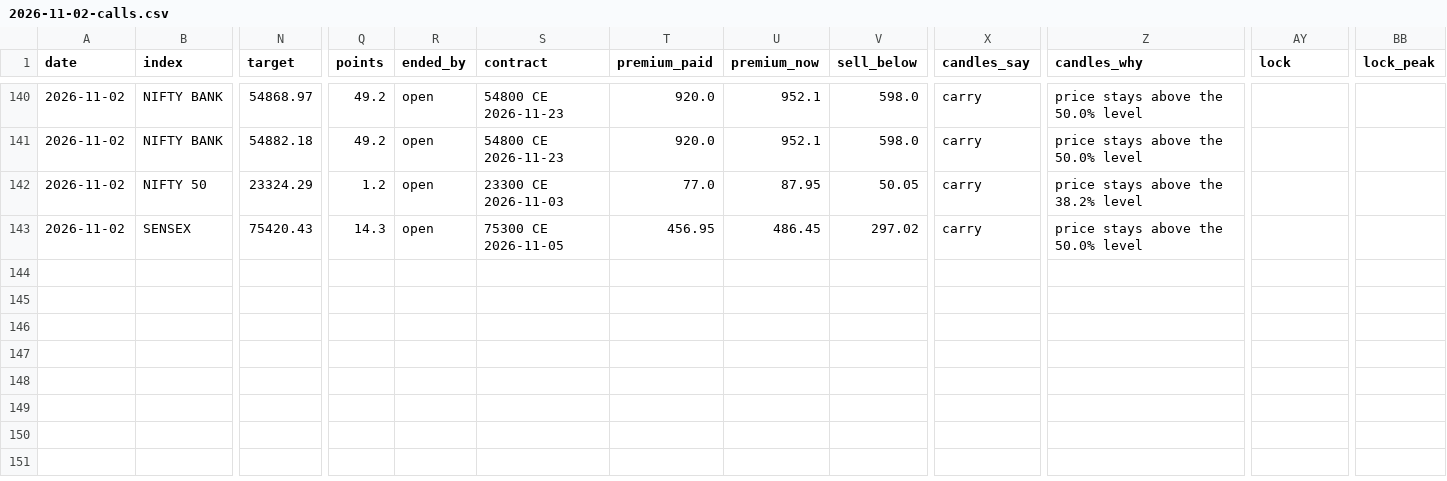
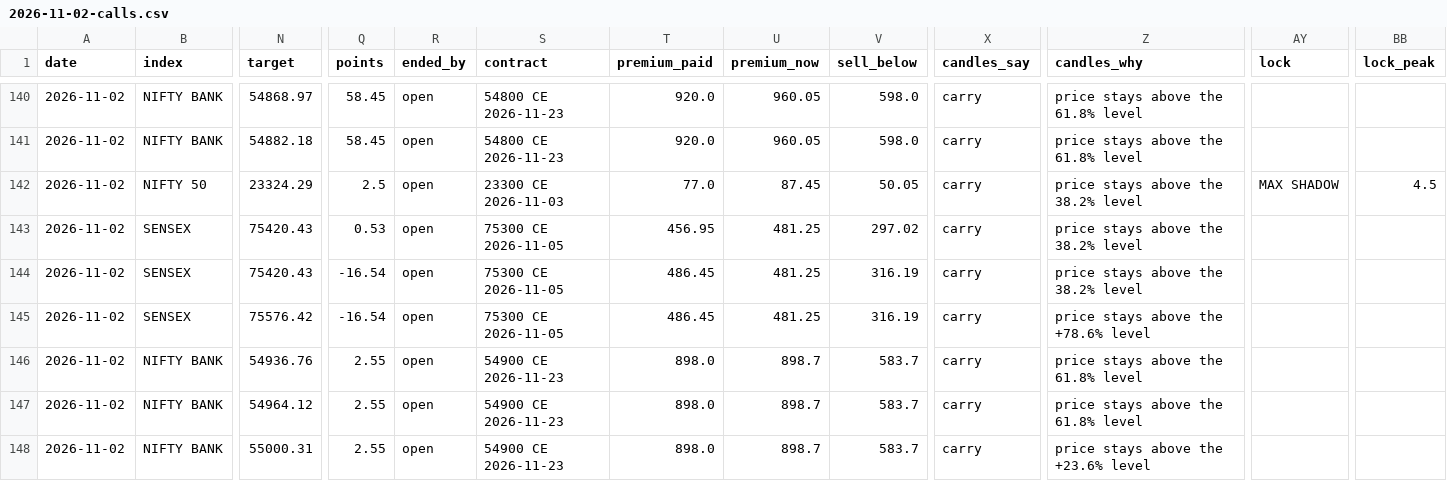
Before and after one commit to AAB-sys/My-Trade, a CSV file: sessions/2026-11-02-calls.csv, drawn as a sheet; only a part is shown, gaps mark what is left out; rows hold the shown columns only; the diff covers the shown part only; the diff names each change by its address in the sheet, - before the commit and + after, or states it on an @@ line.

```diff
--- a/sessions/2026-11-02-calls.csv
+++ b/sessions/2026-11-02-calls.csv
-Q140:Q141 (points): 49.2
+Q140:Q141 (points): 58.45
-U140:U141 (premium_now): 952.1
+U140:U141 (premium_now): 960.05
-Z140:Z141 (candles_why): price stays above the 50.0% level
+Z140:Z141 (candles_why): price stays above the 61.8% level
-Q142 (points): 1.2
+Q142 (points): 2.5
-U142 (premium_now): 87.95
+U142 (premium_now): 87.45
-AY142 (lock): (empty)
+AY142 (lock): MAX SHADOW
-BB142 (lock_peak): (empty)
+BB142 (lock_peak): 4.5
-Q143 (points): 14.3
+Q143 (points): 0.53
-U143 (premium_now): 486.45
+U143 (premium_now): 481.25
-Z143 (candles_why): price stays above the 50.0% level
+Z143 (candles_why): price stays above the 38.2% level
+row 144: 2026-11-02 | SENSEX | 75420.43 | -16.54 | open | 75300 CE 2026-11-05 | 486.45 | 481.25 | 316.19 | carry | price stays above the 38.2% level
+row 145: 2026-11-02 | SENSEX | 75576.42 | -16.54 | open | 75300 CE 2026-11-05 | 486.45 | 481.25 | 316.19 | carry | price stays above the +78.6% level
+row 146: 2026-11-02 | NIFTY BANK | 54936.76 | 2.55 | open | 54900 CE 2026-11-23 | 898.0 | 898.7 | 583.7 | carry | price stays above the 61.8% level
+row 147: 2026-11-02 | NIFTY BANK | 54964.12 | 2.55 | open | 54900 CE 2026-11-23 | 898.0 | 898.7 | 583.7 | carry | price stays above the 61.8% level
+row 148: 2026-11-02 | NIFTY BANK | 55000.31 | 2.55 | open | 54900 CE 2026-11-23 | 898.0 | 898.7 | 583.7 | carry | price stays above the +23.6% level
```
Also changed, not shown: 42 edited cells elsewhere in this file.
